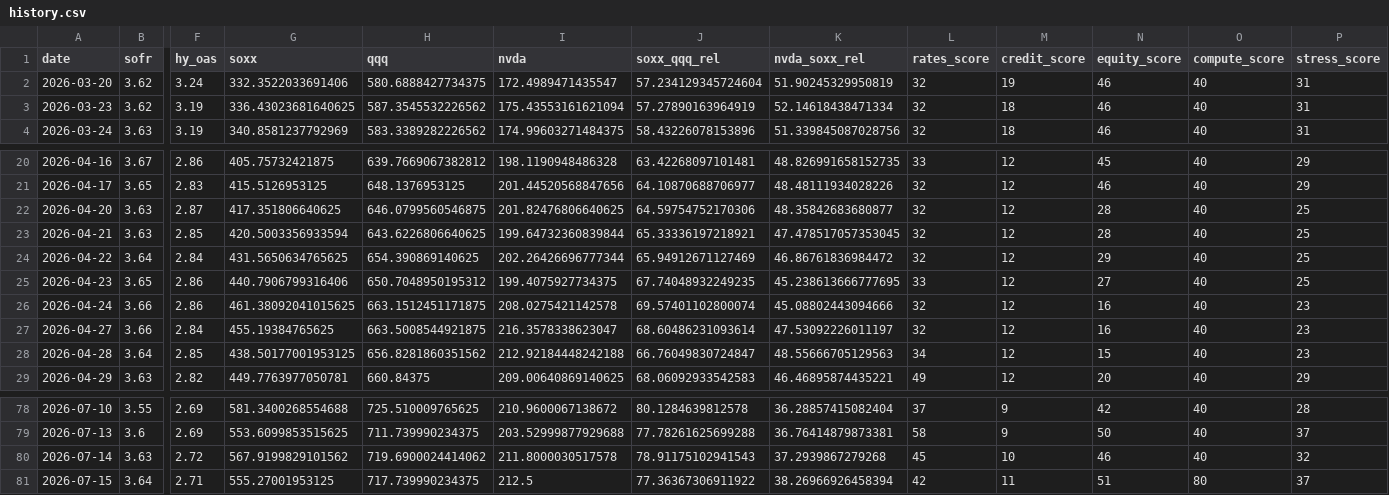
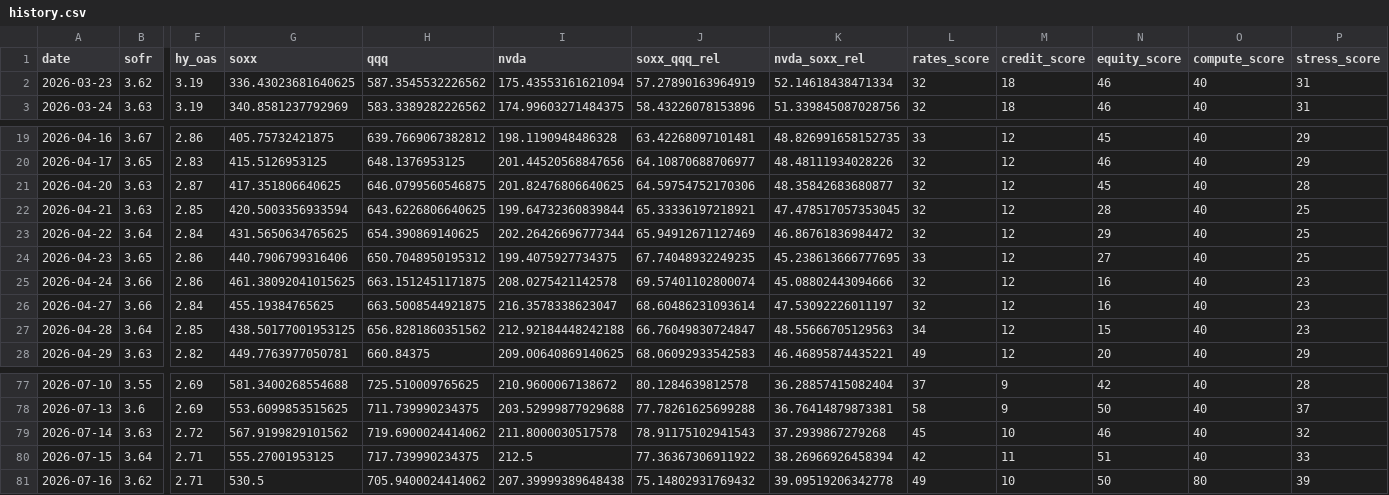
Before and after one commit to davetwchiu/ai-infrastructure-stress-cockpit, a CSV file: data/history.csv, drawn as a sheet; only a part is shown, gaps mark what is left out; removed rows and columns are numbered as before the commit, all else as after; rows hold the shown columns only; the diff names each change by its address in the sheet, - before the commit and + after, or states it on an @@ line.

```diff
--- a/data/history.csv
+++ b/data/history.csv
-row 2: 2026-03-20 | 3.62 | 3.24 | 332.3522033691406 | 580.6888427734375 | 172.4989471435547 | 57.234129345724604 | 51.90245329950819 | 32 | 19 | 46 | 40 | 31
-N21 (equity_score): 28
+N21 (equity_score): 45
-P21 (stress_score): 25
+P21 (stress_score): 28
-O80 (compute_score): 80
+O80 (compute_score): 40
-P80 (stress_score): 37
+P80 (stress_score): 33
+row 81: 2026-07-16 | 3.62 | 2.71 | 530.5 | 705.9400024414062 | 207.39999389648438 | 75.14802931769432 | 39.09519206342778 | 49 | 10 | 50 | 80 | 39
```
Also changed, not shown: 1 other file.
